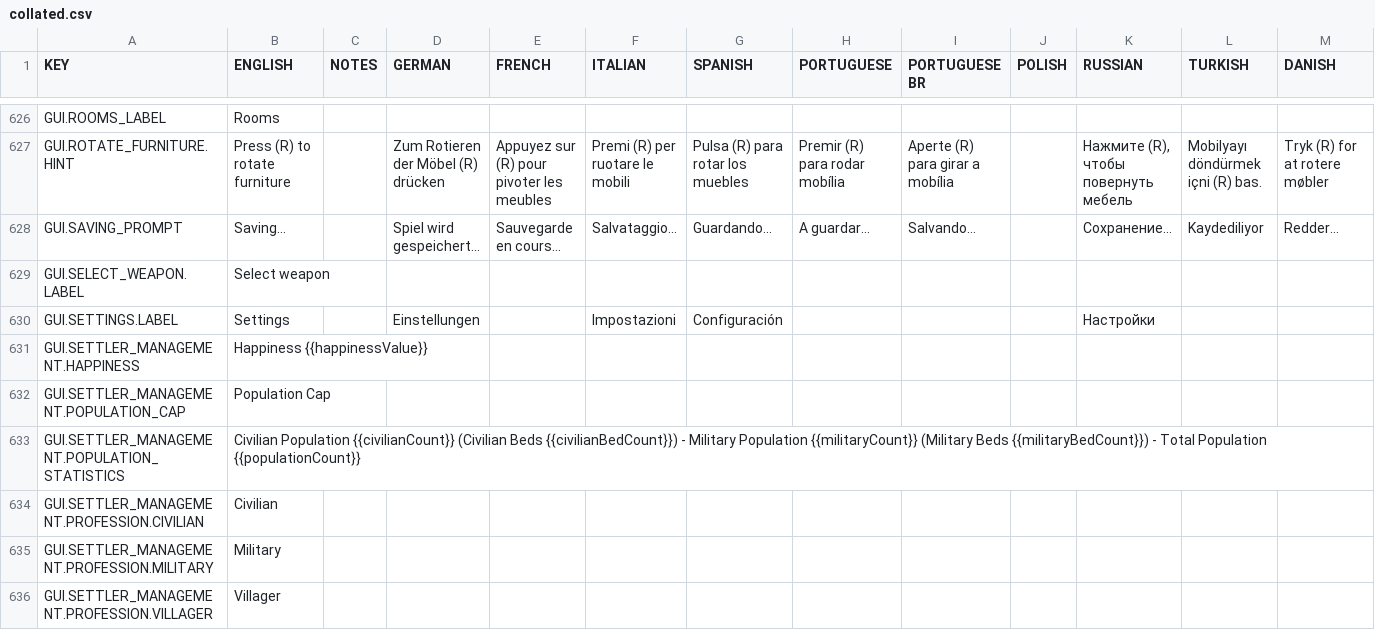
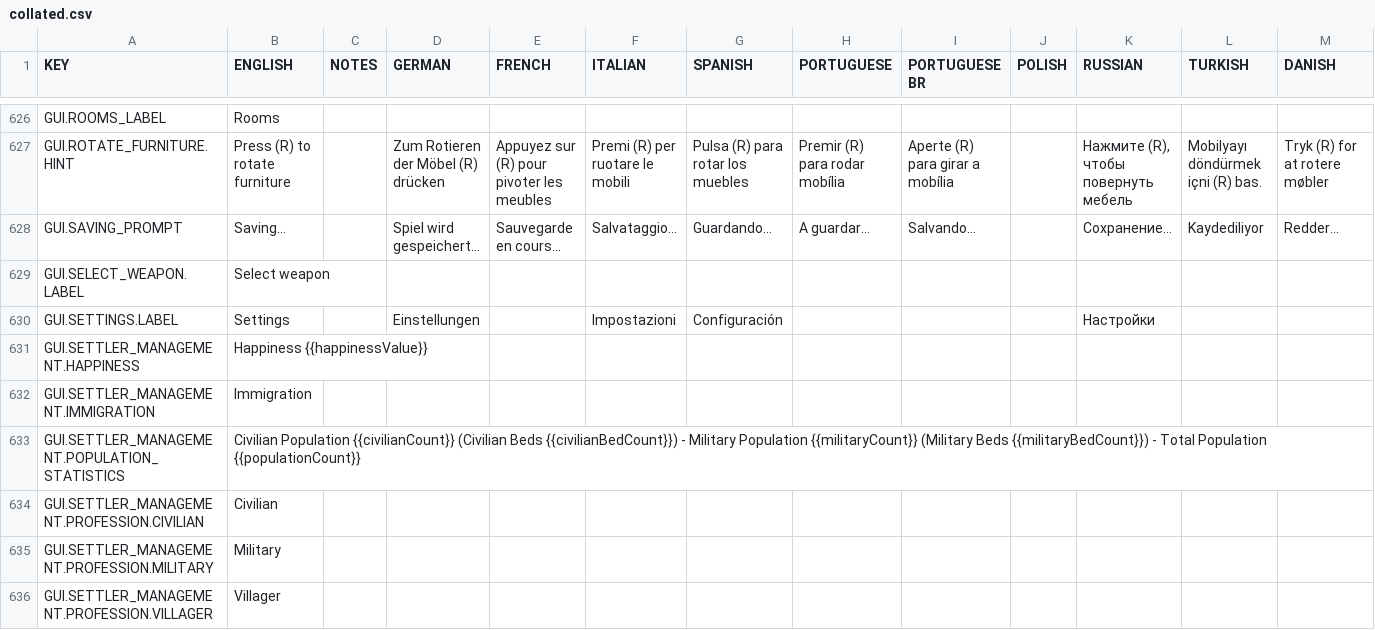
Before and after one commit to rossturner/mountaincore, a CSV file: core/assets/translations/collated.csv, drawn as a sheet; only a part is shown, gaps mark what is left out; removed rows and columns are numbered as before the commit, all else as after; rows hold the shown columns only; the diff names each change by its address in the sheet, - before the commit and + after, or states it on an @@ line.

Commit message:
population cap/immigration control

```diff
--- a/core/assets/translations/collated.csv
+++ b/core/assets/translations/collated.csv
-row 632: GUI.SETTLER_MANAGEMENT.POPULATION_CAP | Population Cap
+row 632: GUI.SETTLER_MANAGEMENT.IMMIGRATION | Immigration
```
Also changed, not shown: core/mods/base/translations/translations.csv, 13 other files.
